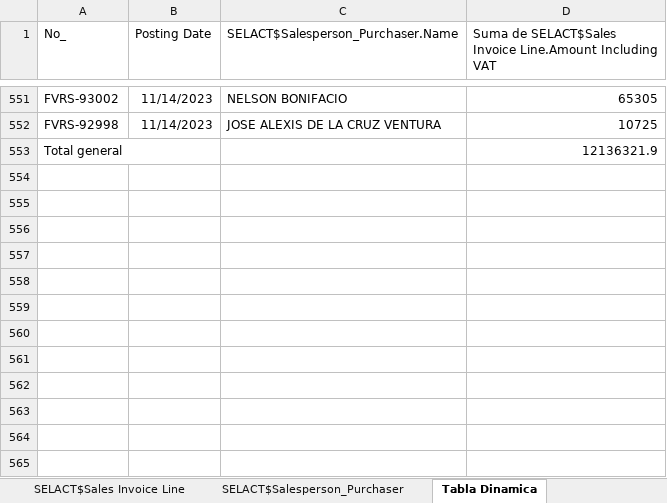
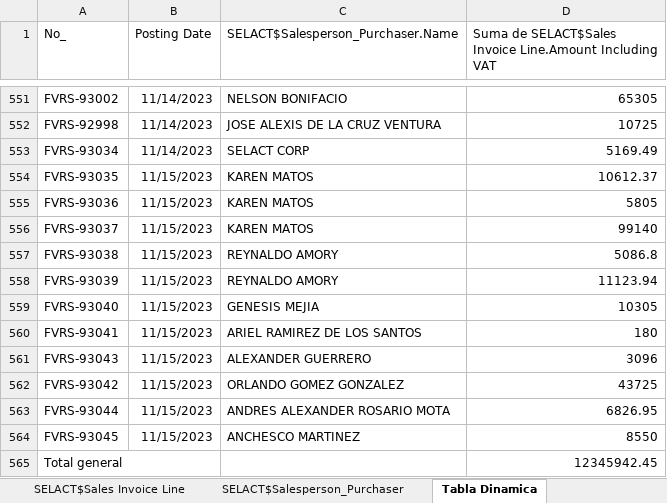
Before and after one commit to CodeDrTech/DevelopPython, an Excel workbook: Ventas Selact/ventas.xlsx, sheet Tabla Dinamica, drawn as a sheet; only a part is shown, gaps mark what is left out; values as stored, in another font and other column widths than the file's, no borders; charts and pictures not drawn; addresses are those after the commit; the diff names each change by its address in the sheet, - before the commit and + after, or states it on an @@ line.

```diff
--- a/Ventas Selact/ventas.xlsx (sheet Tabla Dinamica)
+++ b/Ventas Selact/ventas.xlsx (sheet Tabla Dinamica)
+row 553: FVRS-93034 | 11/14/2023 | SELACT CORP | 5169.49
+row 554: FVRS-93035 | 11/15/2023 | KAREN MATOS | 10612.37
+row 555: FVRS-93036 | 11/15/2023 | KAREN MATOS | 5805
+row 556: FVRS-93037 | 11/15/2023 | KAREN MATOS | 99140
+row 557: FVRS-93038 | 11/15/2023 | REYNALDO AMORY | 5086.8
+row 558: FVRS-93039 | 11/15/2023 | REYNALDO AMORY | 11123.94
+row 559: FVRS-93040 | 11/15/2023 | GENESIS MEJIA | 10305
+row 560: FVRS-93041 | 11/15/2023 | ARIEL RAMIREZ DE LOS SANTOS | 180
+row 561: FVRS-93043 | 11/15/2023 | ALEXANDER GUERRERO | 3096
+row 562: FVRS-93042 | 11/15/2023 | ORLANDO GOMEZ GONZALEZ | 43725
+row 563: FVRS-93044 | 11/15/2023 | ANDRES ALEXANDER ROSARIO MOTA | 6826.95
+row 564: FVRS-93045 | 11/15/2023 | ANCHESCO MARTINEZ | 8550
-D565: 12136321.9
+D565: 12345942.45
```
Also changed, not shown: sheet SELACT$Sales Invoice Line, sheet SELACT$Sales Invoice Header, sheet Reporte Diario, sheet Envios, sheet Reporte Mensual, sheet SELACT$Salesperson_Purchaser, formulas that keep their value.
